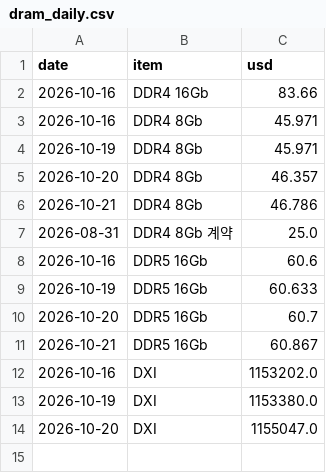
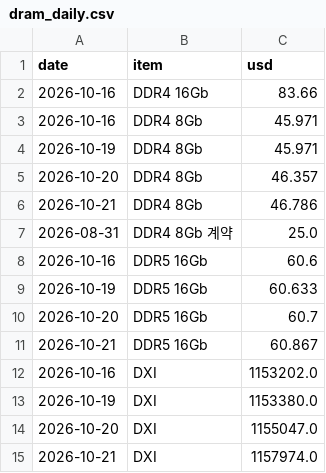
Before and after one commit to jejukairos/ai-credit-risk-dashboard, a CSV file: data/dram_daily.csv, drawn as a sheet; the diff names each change by its address in the sheet, - before the commit and + after, or states it on an @@ line.

```diff
--- a/data/dram_daily.csv
+++ b/data/dram_daily.csv
+row 15: 2026-10-21 | DXI | 1157974.0
```
Also changed, not shown: data/fear_greed.csv, data/gpu_prices.csv, 7 other files.
